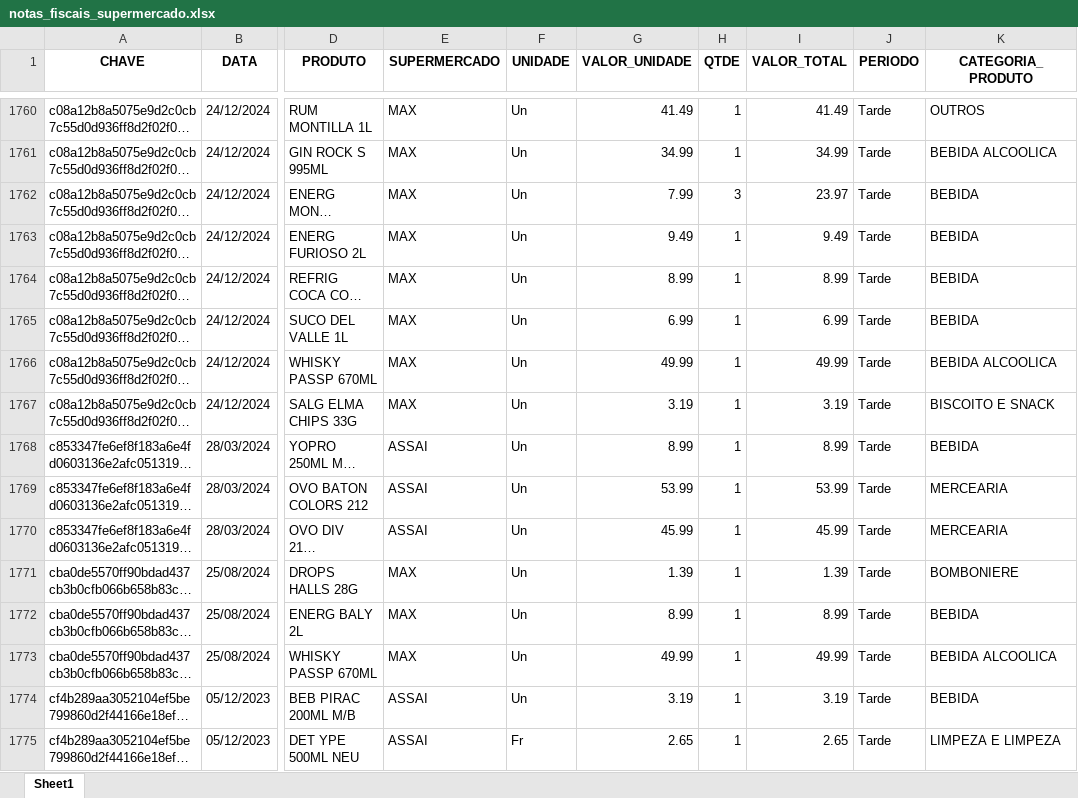
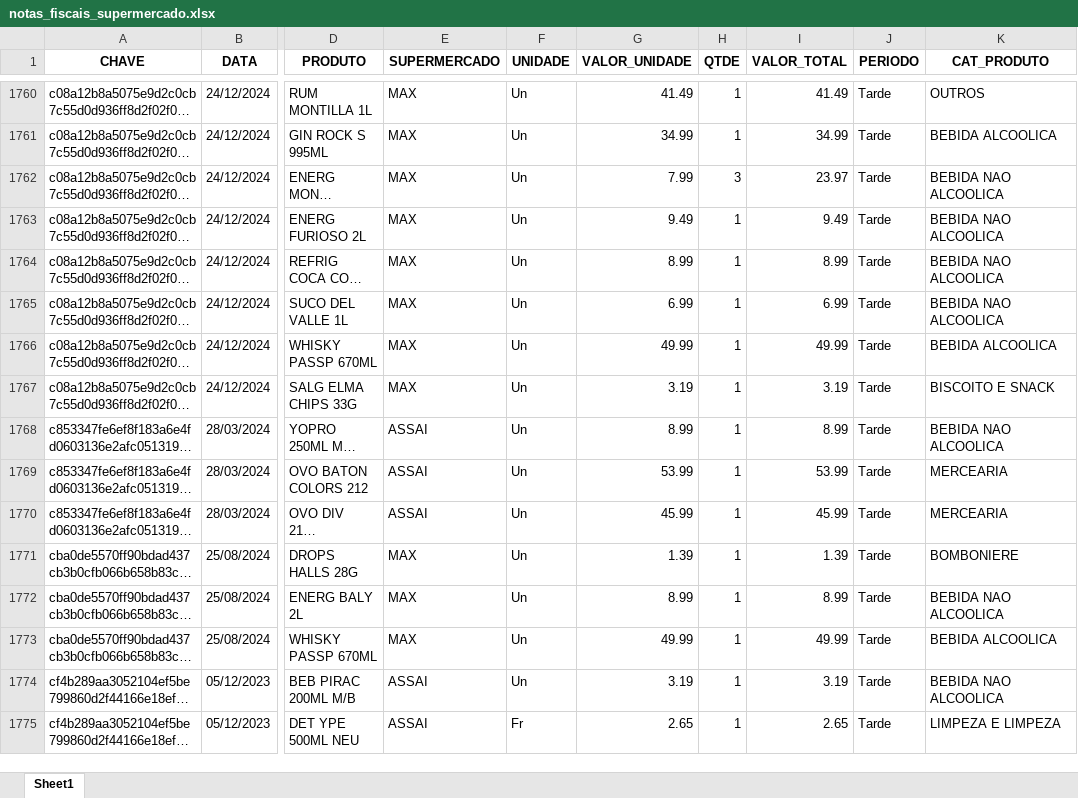
Before and after one commit to RenanScavazzini/model_supermarket, an Excel workbook: data/notas_fiscais_supermercado.xlsx, sheet Sheet1, drawn as a sheet; only a part is shown, gaps mark what is left out; long unchanged cells end in …; values as stored, in another font and other column widths than the file's, no borders; the diff covers the shown part only; the diff names each change by its address in the sheet, - before the commit and + after, or states it on an @@ line.

```diff
--- a/data/notas_fiscais_supermercado.xlsx (sheet Sheet1)
+++ b/data/notas_fiscais_supermercado.xlsx (sheet Sheet1)
-K1: CATEGORIA_PRODUTO
+K1: CAT_PRODUTO
-K1762:K1765 (CAT_PRODUTO): BEBIDA
+K1762:K1765 (CAT_PRODUTO): BEBIDA NAO ALCOOLICA
-K1768 (CAT_PRODUTO): BEBIDA
+K1768 (CAT_PRODUTO): BEBIDA NAO ALCOOLICA
-K1772 (CAT_PRODUTO): BEBIDA
+K1772 (CAT_PRODUTO): BEBIDA NAO ALCOOLICA
-K1774 (CAT_PRODUTO): BEBIDA
+K1774 (CAT_PRODUTO): BEBIDA NAO ALCOOLICA
```
Also changed, not shown: 608 edited cells elsewhere in this sheet, 6 other files.
